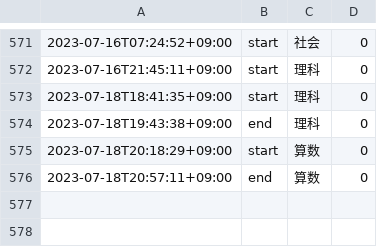
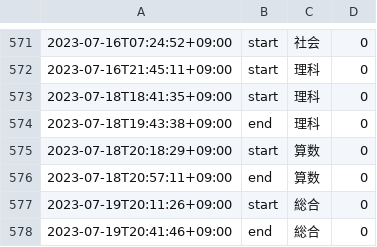
Before and after one commit to mustangsally1973/mustangasally1973.github.io, a CSV file: data/kazuma_study_recode.csv, drawn as a sheet; only a part is shown, gaps mark what is left out; the diff names each change by its address in the sheet, - before the commit and + after, or states it on an @@ line.

Commit message:
update data

```diff
--- a/data/kazuma_study_recode.csv
+++ b/data/kazuma_study_recode.csv
+row 577: 2023-07-19T20:11:26+09:00 | start | 総合 | 0
+row 578: 2023-07-19T20:41:46+09:00 | end | 総合 | 0
```
